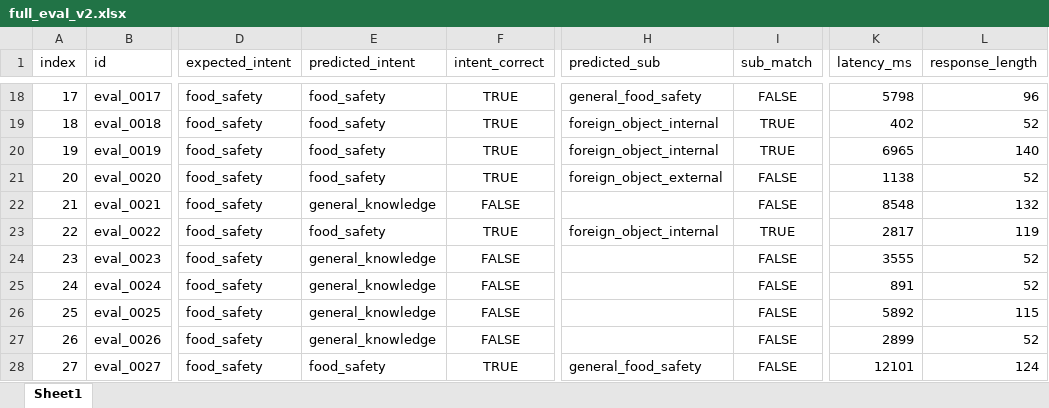
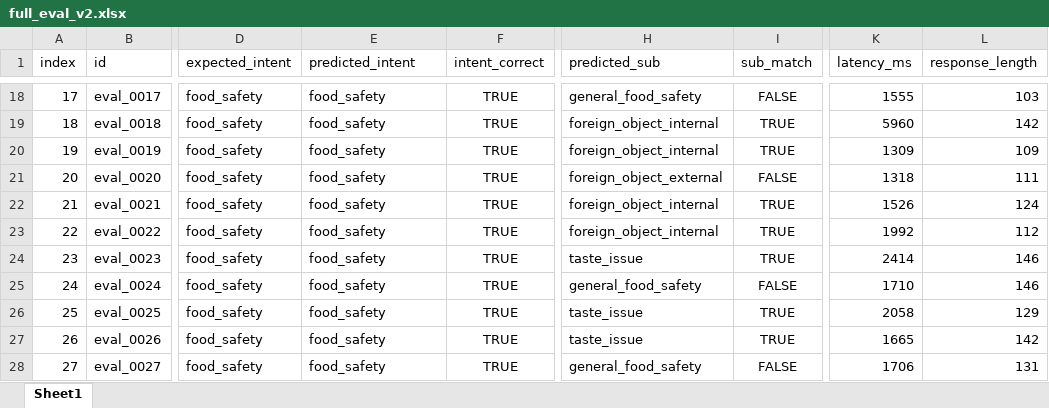
Before and after one commit to sjkncs/HT_Agent, an Excel workbook: full_eval_v2.xlsx, sheet Sheet1, drawn as a sheet; only a part is shown, gaps mark what is left out; values as stored, in another font and other column widths than the file's, no borders; the diff covers the shown part only; the diff names each change by its address in the sheet, - before the commit and + after, or states it on an @@ line.

```diff
--- a/full_eval_v2.xlsx (sheet Sheet1)
+++ b/full_eval_v2.xlsx (sheet Sheet1)
-K18 (latency_ms): 5798
+K18 (latency_ms): 1555
-L18 (response_length): 96
+L18 (response_length): 103
-K19 (latency_ms): 402
+K19 (latency_ms): 5960
-L19 (response_length): 52
+L19 (response_length): 142
-K20 (latency_ms): 6965
+K20 (latency_ms): 1309
-L20 (response_length): 140
+L20 (response_length): 109
-K21 (latency_ms): 1138
+K21 (latency_ms): 1318
-L21 (response_length): 52
+L21 (response_length): 111
-E22 (predicted_intent): general_knowledge
+E22 (predicted_intent): food_safety
-F22 (intent_correct): FALSE
+F22 (intent_correct): TRUE
-H22 (predicted_sub): (empty)
+H22 (predicted_sub): foreign_object_internal
-I22 (sub_match): FALSE
+I22 (sub_match): TRUE
-K22 (latency_ms): 8548
+K22 (latency_ms): 1526
-L22 (response_length): 132
+L22 (response_length): 124
-K23 (latency_ms): 2817
+K23 (latency_ms): 1992
-L23 (response_length): 119
+L23 (response_length): 112
-E24:E27 (predicted_intent): general_knowledge
+E24:E27 (predicted_intent): food_safety
-F24:F27 (intent_correct): FALSE
+F24:F27 (intent_correct): TRUE
-H24 (predicted_sub): (empty)
+H24 (predicted_sub): taste_issue
-I24 (sub_match): FALSE
+I24 (sub_match): TRUE
-K24 (latency_ms): 3555
+K24 (latency_ms): 2414
-L24:L25 (response_length): 52
+L24:L25 (response_length): 146
-H25 (predicted_sub): (empty)
+H25 (predicted_sub): general_food_safety
-K25 (latency_ms): 891
+K25 (latency_ms): 1710
-H26:H27 (predicted_sub): (empty)
+H26:H27 (predicted_sub): taste_issue
-I26:I27 (sub_match): FALSE
+I26:I27 (sub_match): TRUE
-K26 (latency_ms): 5892
+K26 (latency_ms): 2058
-L26 (response_length): 115
+L26 (response_length): 129
-K27 (latency_ms): 2899
+K27 (latency_ms): 1665
-L27 (response_length): 52
+L27 (response_length): 142
-K28 (latency_ms): 12101
+K28 (latency_ms): 1706
-L28 (response_length): 124
+L28 (response_length): 131
```
Also changed, not shown: 181 edited cells elsewhere in this sheet, classification_eval_v5.xlsx, 2 other files.
